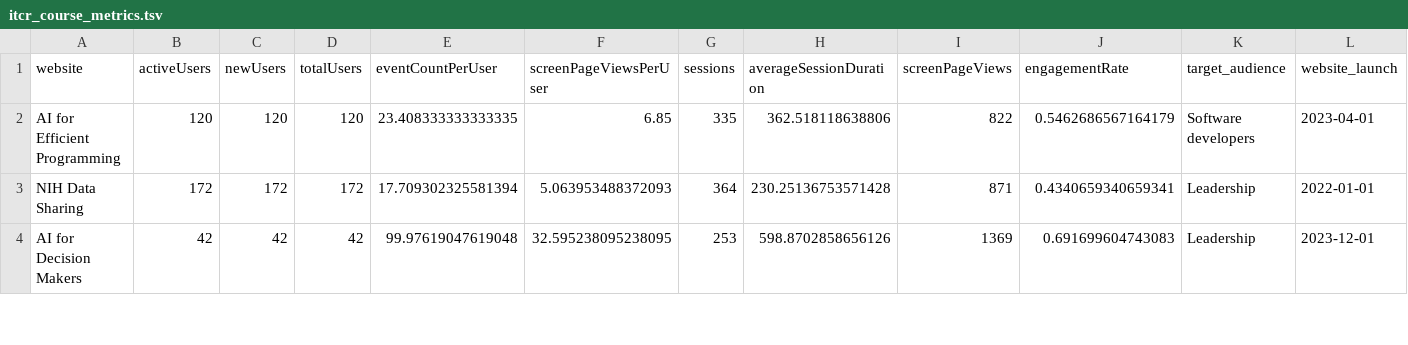
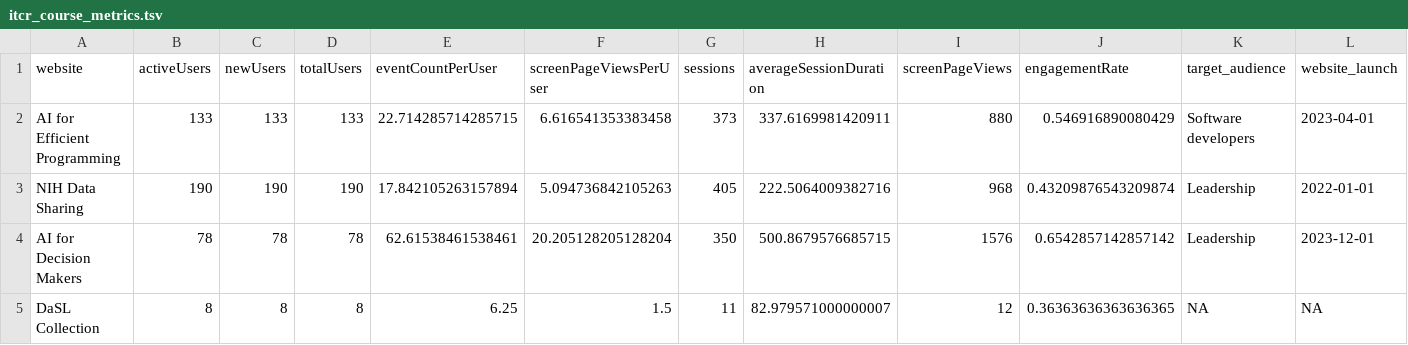
Before and after one commit to FredHutch/itn-dashboard, a TSV file: data/itcr_course_metrics.tsv, drawn as a sheet; only a part is shown; rows hold the shown columns only; the diff covers the shown part only; the diff names each change by its address in the sheet, - before the commit and + after, or states it on an @@ line.

Commit message:
Add data

```diff
--- a/data/itcr_course_metrics.tsv
+++ b/data/itcr_course_metrics.tsv
-B2 (activeUsers): 120
+B2 (activeUsers): 133
-C2 (newUsers): 120
+C2 (newUsers): 133
-D2 (totalUsers): 120
+D2 (totalUsers): 133
-E2 (eventCountPerUser): 23.408333333333335
+E2 (eventCountPerUser): 22.714285714285715
-F2 (screenPageViewsPerUser): 6.85
+F2 (screenPageViewsPerUser): 6.616541353383458
-G2 (sessions): 335
+G2 (sessions): 373
-H2 (averageSessionDuration): 362.518118638806
+H2 (averageSessionDuration): 337.6169981420911
-I2 (screenPageViews): 822
+I2 (screenPageViews): 880
-J2 (engagementRate): 0.5462686567164179
+J2 (engagementRate): 0.546916890080429
-B3 (activeUsers): 172
+B3 (activeUsers): 190
-C3 (newUsers): 172
+C3 (newUsers): 190
-D3 (totalUsers): 172
+D3 (totalUsers): 190
-E3 (eventCountPerUser): 17.709302325581394
+E3 (eventCountPerUser): 17.842105263157894
-F3 (screenPageViewsPerUser): 5.063953488372093
+F3 (screenPageViewsPerUser): 5.094736842105263
-G3 (sessions): 364
+G3 (sessions): 405
-H3 (averageSessionDuration): 230.25136753571428
+H3 (averageSessionDuration): 222.5064009382716
-I3 (screenPageViews): 871
+I3 (screenPageViews): 968
-J3 (engagementRate): 0.4340659340659341
+J3 (engagementRate): 0.43209876543209874
-B4 (activeUsers): 42
+B4 (activeUsers): 78
-C4 (newUsers): 42
+C4 (newUsers): 78
-D4 (totalUsers): 42
+D4 (totalUsers): 78
-E4 (eventCountPerUser): 99.97619047619048
+E4 (eventCountPerUser): 62.61538461538461
-F4 (screenPageViewsPerUser): 32.595238095238095
+F4 (screenPageViewsPerUser): 20.205128205128204
-G4 (sessions): 253
+G4 (sessions): 350
-H4 (averageSessionDuration): 598.8702858656126
+H4 (averageSessionDuration): 500.8679576685715
-I4 (screenPageViews): 1369
+I4 (screenPageViews): 1576
-J4 (engagementRate): 0.691699604743083
+J4 (engagementRate): 0.6542857142857142
+row 5: DaSL Collection | 8 | 8 | 8 | 6.25 | 1.5 | 11 | 82.979571000000007 | 12 | 0.36363636363636365 | NA | NA
```
Also changed, not shown: 108 edited cells elsewhere in this file, 7 other files.
